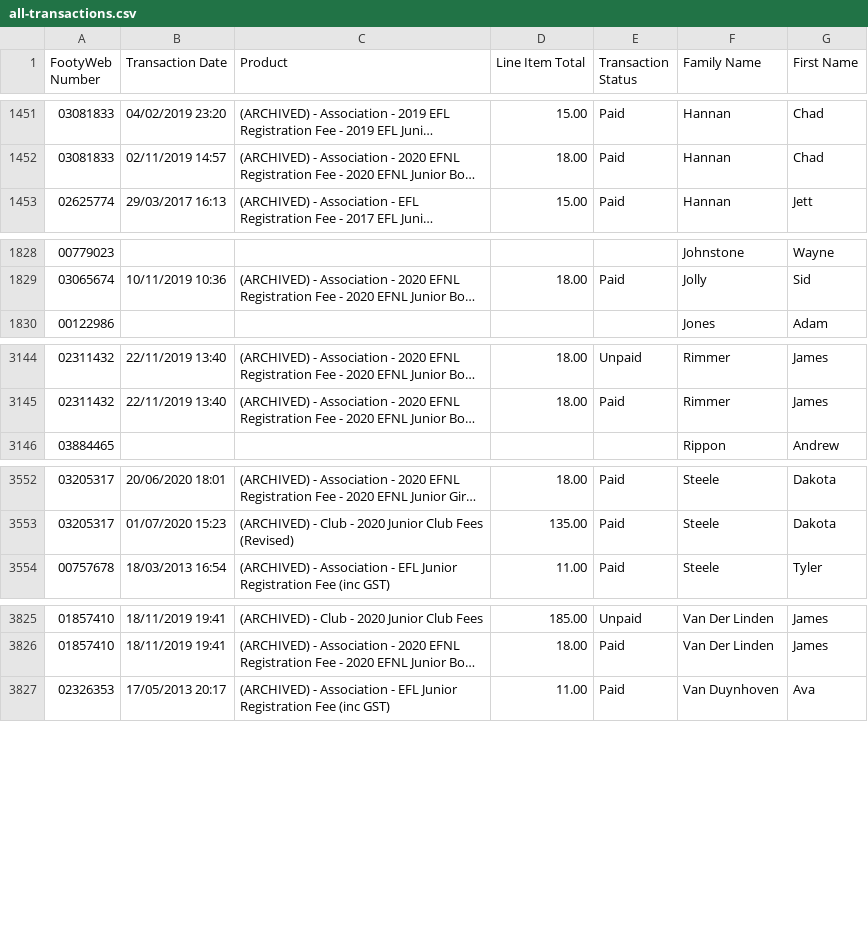
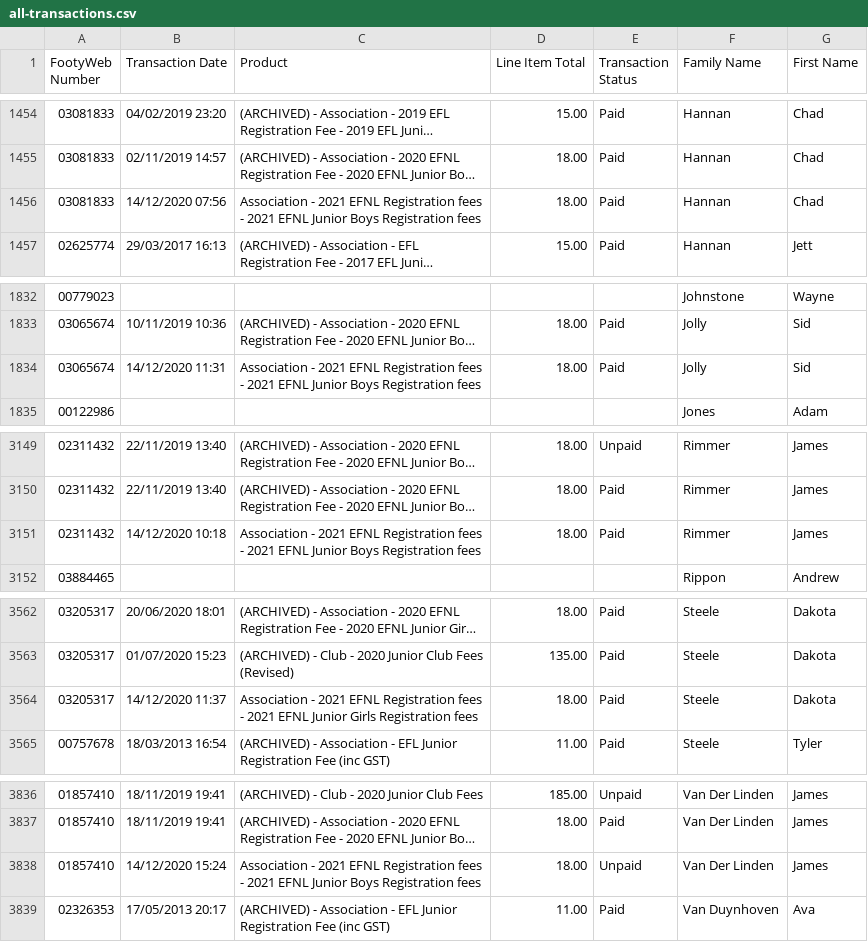
Before and after one commit to andrewcrobertson/bjfc, a CSV file: data.raw/all-transactions.csv, drawn as a sheet; only a part is shown, gaps mark what is left out; long unchanged cells end in …; the diff covers the shown part only; the diff names each change by its address in the sheet, - before the commit and + after, or states it on an @@ line.

```diff
--- a/data.raw/all-transactions.csv
+++ b/data.raw/all-transactions.csv
+row 1456: 03081833 | 14/12/2020 07:56 | Association - 2021 EFNL Registration fees - 2021 EFNL Junior Boys Registration fees | 18.00 | Paid | Hannan | Chad
+row 1834: 03065674 | 14/12/2020 11:31 | Association - 2021 EFNL Registration fees - 2021 EFNL Junior Boys Registration fees | 18.00 | Paid | Jolly | Sid
+row 3151: 02311432 | 14/12/2020 10:18 | Association - 2021 EFNL Registration fees - 2021 EFNL Junior Boys Registration fees | 18.00 | Paid | Rimmer | James
+row 3564: 03205317 | 14/12/2020 11:37 | Association - 2021 EFNL Registration fees - 2021 EFNL Junior Girls Registration fees | 18.00 | Paid | Steele | Dakota
+row 3838: 01857410 | 14/12/2020 15:24 | Association - 2021 EFNL Registration fees - 2021 EFNL Junior Boys Registration fees | 18.00 | Unpaid | Van Der Linden | James
```
Also changed, not shown: 9 added rows and 1 removed row elsewhere in this file, 21 other files.
